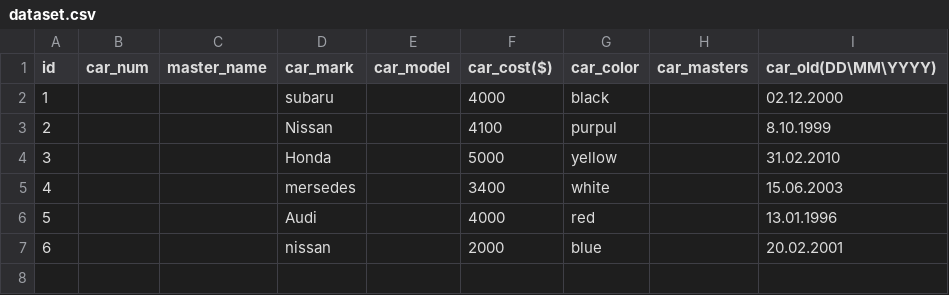
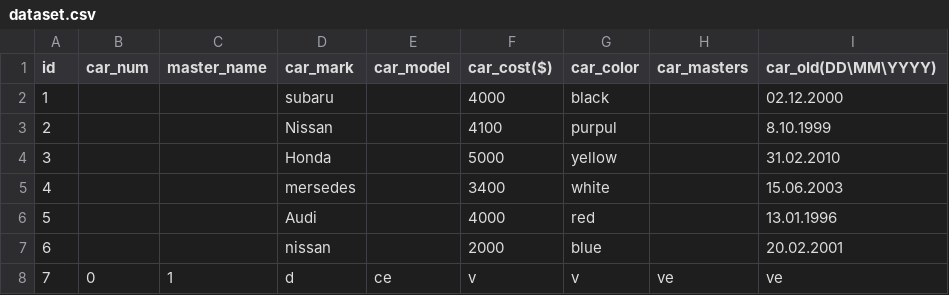
Before and after one commit to WIN-1-20-5/coursework-1, a CSV file: dataset.csv, drawn as a sheet.

```diff
--- a/dataset.csv
+++ b/dataset.csv
@@ -7 +7,2 @@ id,car_num,master_name,car_mark,car_model,car_cost($),car_color,car_masters,car_
 6,,,nissan,,2000,blue,,20.02.2001
+7,0,1,d,ce,v,v,ve,ve
```
Also changed, not shown: 3 other files.
